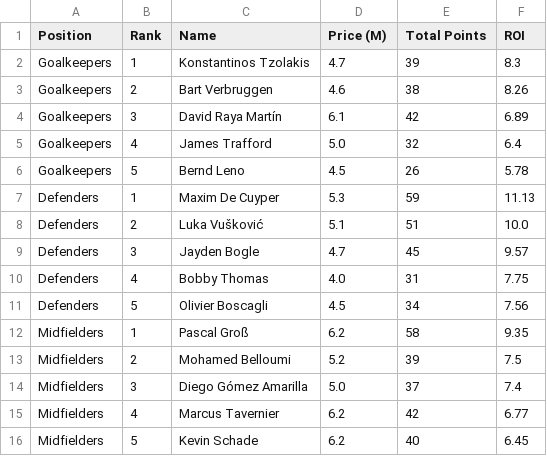
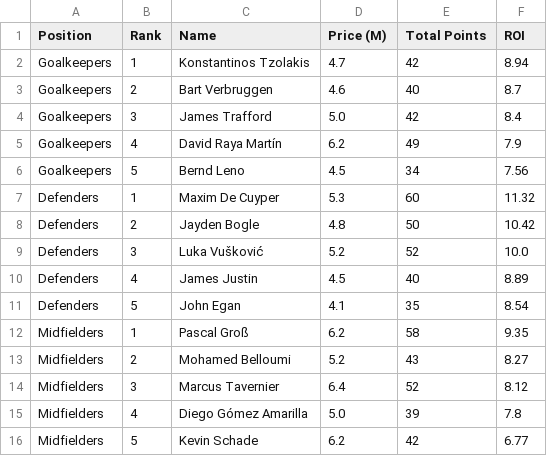
Before and after one commit to noureddine1726/fpl-stat-scraper, a CSV file: fpl_top_players_all_positions.csv, drawn as a sheet; only a part is shown; the diff covers the shown part only.

```diff
--- a/fpl_top_players_all_positions.csv
+++ b/fpl_top_players_all_positions.csv
@@ -1,16 +1,16 @@
 Position,Rank,Name,Price (M),Total Points,ROI
-Goalkeepers,1,Konstantinos Tzolakis,4.7,39,8.3
-Goalkeepers,2,Bart Verbruggen,4.6,38,8.26
-Goalkeepers,3,David Raya Martín,6.1,42,6.89
-Goalkeepers,4,James Trafford,5.0,32,6.4
-Goalkeepers,5,Bernd Leno,4.5,26,5.78
-Defenders,1,Maxim De Cuyper,5.3,59,11.13
-Defenders,2,Luka Vušković,5.1,51,10.0
-Defenders,3,Jayden Bogle,4.7,45,9.57
-Defenders,4,Bobby Thomas,4.0,31,7.75
-Defenders,5,Olivier Boscagli,4.5,34,7.56
+Goalkeepers,1,Konstantinos Tzolakis,4.7,42,8.94
+Goalkeepers,2,Bart Verbruggen,4.6,40,8.7
+Goalkeepers,3,James Trafford,5.0,42,8.4
+Goalkeepers,4,David Raya Martín,6.2,49,7.9
+Goalkeepers,5,Bernd Leno,4.5,34,7.56
+Defenders,1,Maxim De Cuyper,5.3,60,11.32
+Defenders,2,Jayden Bogle,4.8,50,10.42
+Defenders,3,Luka Vušković,5.2,52,10.0
+Defenders,4,James Justin,4.5,40,8.89
+Defenders,5,John Egan,4.1,35,8.54
 Midfielders,1,Pascal Groß,6.2,58,9.35
-Midfielders,2,Mohamed Belloumi,5.2,39,7.5
-Midfielders,3,Diego Gómez Amarilla,5.0,37,7.4
-Midfielders,4,Marcus Tavernier,6.2,42,6.77
-Midfielders,5,Kevin Schade,6.2,40,6.45
+Midfielders,2,Mohamed Belloumi,5.2,43,8.27
+Midfielders,3,Marcus Tavernier,6.4,52,8.12
+Midfielders,4,Diego Gómez Amarilla,5.0,39,7.8
+Midfielders,5,Kevin Schade,6.2,42,6.77
```
Also changed, not shown: 13 edited cells elsewhere in this file.
